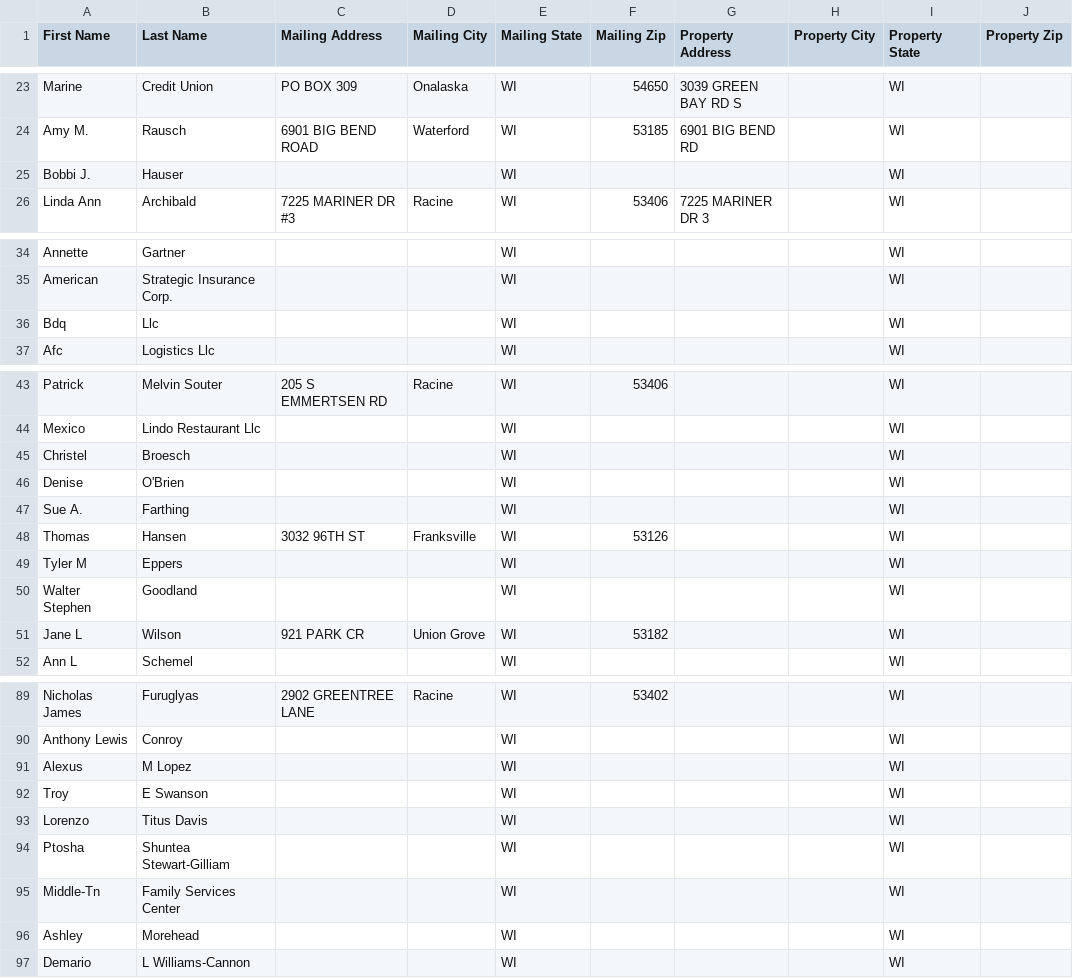
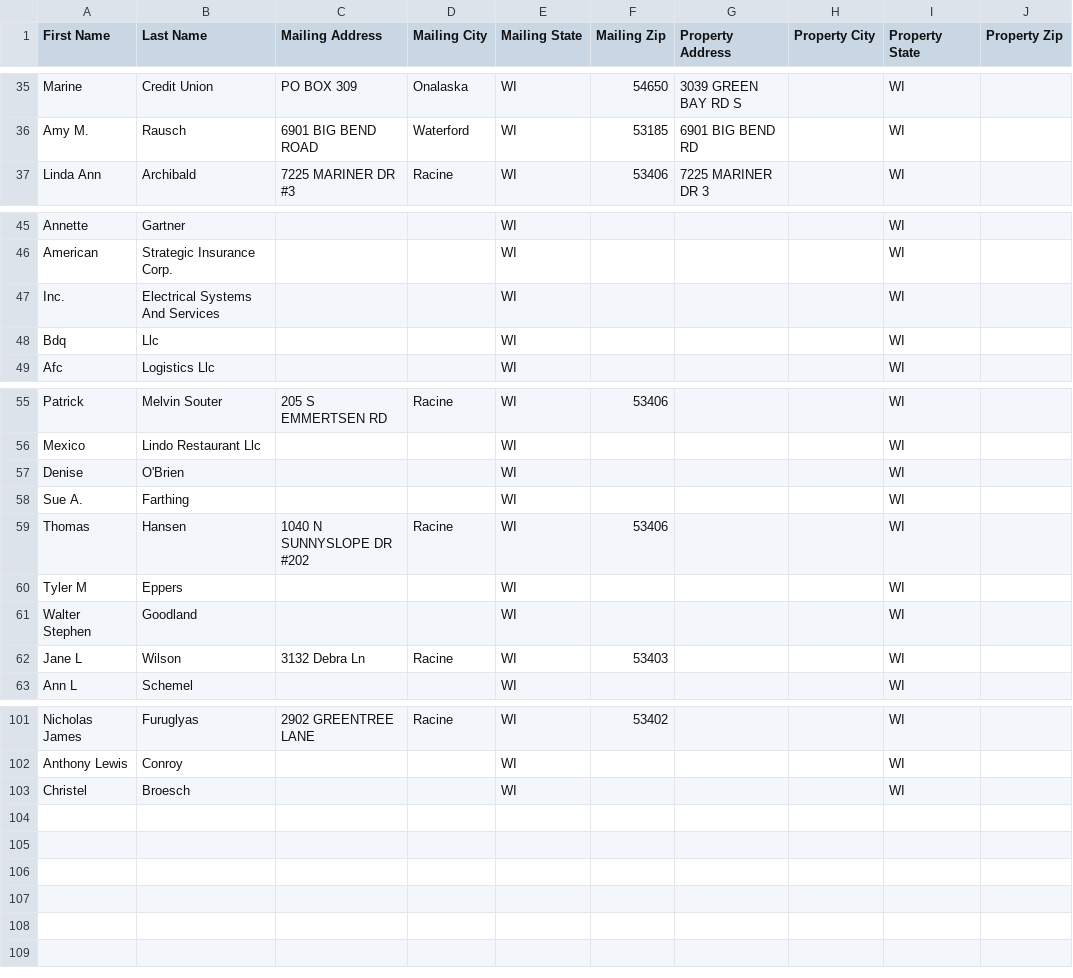
Before and after one commit to Sellmyhousefast247/Racine-leads, a CSV file: data/skiptrace_export.csv, drawn as a sheet; only a part is shown, gaps mark what is left out; the diff covers the shown part only.

```diff
--- a/data/skiptrace_export.csv
+++ b/data/skiptrace_export.csv
@@ -24,3 +36,2 @@ Marine,Credit Union,PO BOX 309,Onalaska,WI,54650,3039 GREEN BAY RD S,,WI,
 Amy M.,Rausch,6901 BIG BEND ROAD,Waterford,WI,53185,6901 BIG BEND RD,,WI,
-Bobbi J.,Hauser,,,WI,,,,WI,
 Linda Ann,Archibald,7225 MARINER DR #3,Racine,WI,53406,7225 MARINER DR 3,,WI,
@@ -35,2 +46,3 @@ Annette,Gartner,,,WI,,,,WI,
 American,Strategic Insurance Corp.,,,WI,,,,WI,
+Inc.,Electrical Systems And Services,,,WI,,,,WI,
 Bdq,Llc,,,WI,,,,WI,
@@ -44,9 +56,8 @@ Patrick,Melvin Souter,205 S EMMERTSEN RD,Racine,WI,53406,,,WI,
 Mexico,Lindo Restaurant Llc,,,WI,,,,WI,
-Christel,Broesch,,,WI,,,,WI,
 Denise,O'Brien,,,WI,,,,WI,
 Sue A.,Farthing,,,WI,,,,WI,
-Thomas,Hansen,3032 96TH ST,Franksville,WI,53126,,,WI,
+Thomas,Hansen,1040 N SUNNYSLOPE DR #202,Racine,WI,53406,,,WI,
 Tyler M,Eppers,,,WI,,,,WI,
 Walter Stephen,Goodland,,,WI,,,,WI,
-Jane L,Wilson,921 PARK CR,Union Grove,WI,53182,,,WI,
+Jane L,Wilson,3132 Debra Ln,Racine,WI,53403,,,WI,
 Ann L,Schemel,,,WI,,,,WI,
@@ -90,8 +102,2 @@ Nicholas James,Furuglyas,2902 GREENTREE LANE,Racine,WI,53402,,,WI,
 Anthony Lewis,Conroy,,,WI,,,,WI,
-Alexus,M Lopez,,,WI,,,,WI,
-Troy,E Swanson,,,WI,,,,WI,
-Lorenzo,Titus Davis,,,WI,,,,WI,
-Ptosha,Shuntea Stewart-Gilliam,,,WI,,,,WI,
-Middle-Tn,Family Services Center,,,WI,,,,WI,
-Ashley,Morehead,,,WI,,,,WI,
-Demario,L Williams-Cannon,,,WI,,,,WI,
+Christel,Broesch,,,WI,,,,WI,
```
Also changed, not shown: 15 added rows, 2 removed rows, 3 moved rows and 4 edited cells elsewhere in this file, data/ghl_export.csv, 3 other files.
